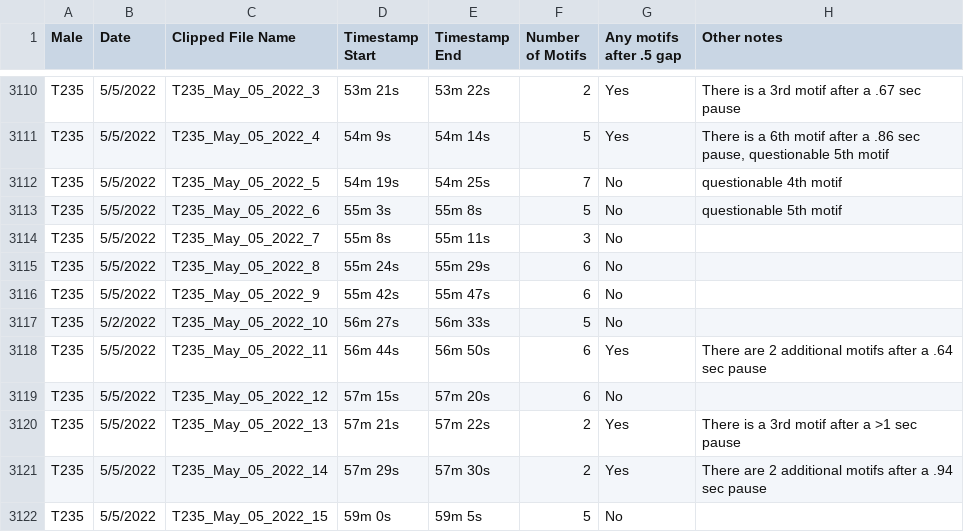
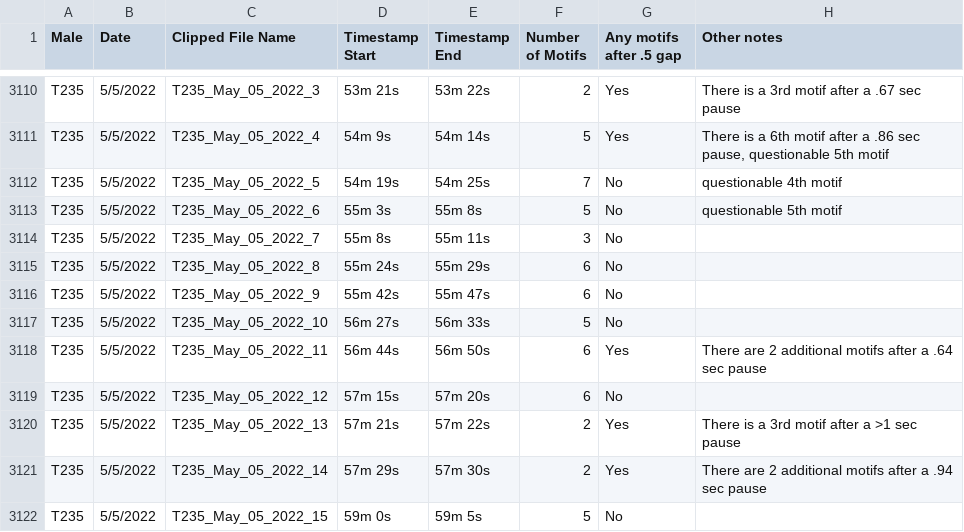
Before and after one commit to mikegilchrist/ZEFI-Thermal-Curves, a CSV file: data/song/motifs/song.by.motif.data.csv, drawn as a sheet; only a part is shown, gaps mark what is left out; the diff covers the shown part only.

```diff
--- a/data/song/motifs/song.by.motif.data.csv
+++ b/data/song/motifs/song.by.motif.data.csv
@@ -3116,3 +3116,3 @@ T235,5/5/2022,T235_May_05_2022_8,55m 24s,55m 29s,6,No,
 T235,5/5/2022,T235_May_05_2022_9,55m 42s,55m 47s,6,No,
-T235,5/2/2022,T235_May_05_2022_10,56m 27s,56m 33s,5,No,
+T235,5/5/2022,T235_May_05_2022_10,56m 27s,56m 33s,5,No,
 T235,5/5/2022,T235_May_05_2022_11,56m 44s,56m 50s,6,Yes,There are 2 additional motifs after a .64 sec pause
```
Also changed, not shown: 34 edited cells elsewhere in this file, 1 other file.
